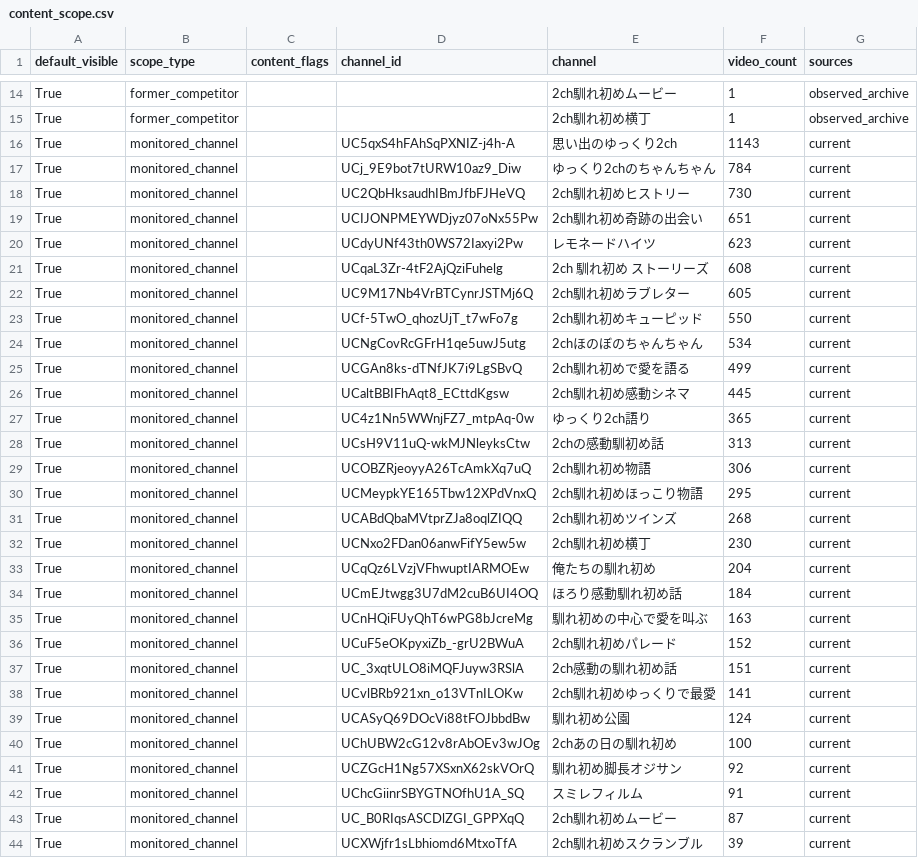
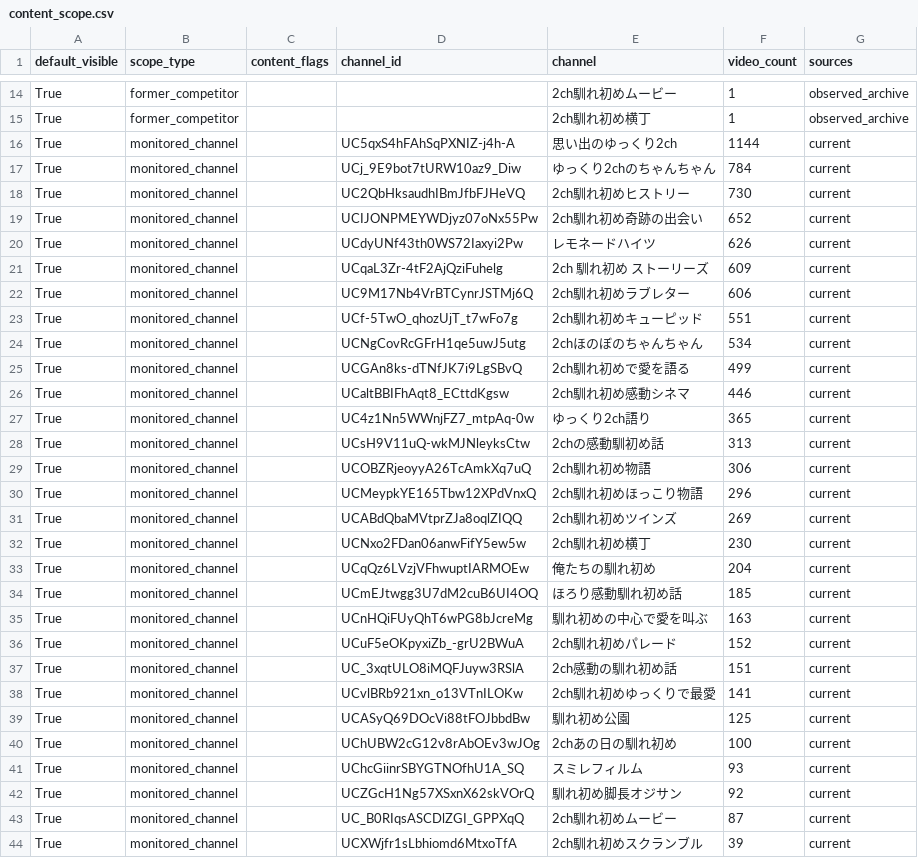
Before and after one commit to japonismy/naresome-kikaku-research, a CSV file: reports/content_scope.csv, drawn as a sheet; only a part is shown, gaps mark what is left out.

```diff
--- a/reports/content_scope.csv
+++ b/reports/content_scope.csv
@@ -15,13 +15,13 @@ True,former_competitor,,,2ch馴れ初めムービー,1,observed_archive
 True,former_competitor,,,2ch馴れ初め横丁,1,observed_archive
-True,monitored_channel,,UC5qxS4hFAhSqPXNIZ-j4h-A,思い出のゆっくり2ch,1143,current
+True,monitored_channel,,UC5qxS4hFAhSqPXNIZ-j4h-A,思い出のゆっくり2ch,1144,current
 True,monitored_channel,,UCj_9E9bot7tURW10az9_Diw,ゆっくり2chのちゃんちゃん,784,current
 True,monitored_channel,,UC2QbHksaudhIBmJfbFJHeVQ,2ch馴れ初めヒストリー,730,current
-True,monitored_channel,,UCIJONPMEYWDjyz07oNx55Pw,2ch馴れ初め奇跡の出会い,651,current
-True,monitored_channel,,UCdyUNf43th0WS72Iaxyi2Pw,レモネードハイツ,623,current
-True,monitored_channel,,UCqaL3Zr-4tF2AjQziFuhelg,2ch 馴れ初め ストーリーズ,608,current
-True,monitored_channel,,UC9M17Nb4VrBTCynrJSTMj6Q,2ch馴れ初めラブレター,605,current
-True,monitored_channel,,UCf-5TwO_qhozUjT_t7wFo7g,2ch馴れ初めキューピッド,550,current
+True,monitored_channel,,UCIJONPMEYWDjyz07oNx55Pw,2ch馴れ初め奇跡の出会い,652,current
+True,monitored_channel,,UCdyUNf43th0WS72Iaxyi2Pw,レモネードハイツ,626,current
+True,monitored_channel,,UCqaL3Zr-4tF2AjQziFuhelg,2ch 馴れ初め ストーリーズ,609,current
+True,monitored_channel,,UC9M17Nb4VrBTCynrJSTMj6Q,2ch馴れ初めラブレター,606,current
+True,monitored_channel,,UCf-5TwO_qhozUjT_t7wFo7g,2ch馴れ初めキューピッド,551,current
 True,monitored_channel,,UCNgCovRcGFrH1qe5uwJ5utg,2chほのぼのちゃんちゃん,534,current
 True,monitored_channel,,UCGAn8ks-dTNfJK7i9LgSBvQ,2ch馴れ初めで愛を語る,499,current
-True,monitored_channel,,UCaltBBIFhAqt8_ECttdKgsw,2ch馴れ初め感動シネマ,445,current
+True,monitored_channel,,UCaltBBIFhAqt8_ECttdKgsw,2ch馴れ初め感動シネマ,446,current
 True,monitored_channel,,UC4z1Nn5WWnjFZ7_mtpAq-0w,ゆっくり2ch語り,365,current
@@ -29,7 +29,7 @@ True,monitored_channel,,UCsH9V11uQ-wkMJNleyksCtw,2chの感動馴初め話,313,cu
 True,monitored_channel,,UCOBZRjeoyyA26TcAmkXq7uQ,2ch馴れ初め物語,306,current
-True,monitored_channel,,UCMeypkYE165Tbw12XPdVnxQ,2ch馴れ初めほっこり物語,295,current
-True,monitored_channel,,UCABdQbaMVtprZJa8oqlZIQQ,2ch馴れ初めツインズ,268,current
+True,monitored_channel,,UCMeypkYE165Tbw12XPdVnxQ,2ch馴れ初めほっこり物語,296,current
+True,monitored_channel,,UCABdQbaMVtprZJa8oqlZIQQ,2ch馴れ初めツインズ,269,current
 True,monitored_channel,,UCNxo2FDan06anwFifY5ew5w,2ch馴れ初め横丁,230,current
 True,monitored_channel,,UCqQz6LVzjVFhwuptIARMOEw,俺たちの馴れ初め,204,current
-True,monitored_channel,,UCmEJtwgg3U7dM2cuB6UI4OQ,ほろり感動馴れ初め話,184,current
+True,monitored_channel,,UCmEJtwgg3U7dM2cuB6UI4OQ,ほろり感動馴れ初め話,185,current
 True,monitored_channel,,UCnHQiFUyQhT6wPG8bJcreMg,馴れ初めの中心で愛を叫ぶ,163,current
@@ -38,6 +38,6 @@ True,monitored_channel,,UC_3xqtULO8iMQFJuyw3RSlA,2ch感動の馴れ初め話,151
 True,monitored_channel,,UCvlBRb921xn_o13VTnILOKw,2ch馴れ初めゆっくりで最愛,141,current
-True,monitored_channel,,UCASyQ69DOcVi88tFOJbbdBw,馴れ初め公園,124,current
+True,monitored_channel,,UCASyQ69DOcVi88tFOJbbdBw,馴れ初め公園,125,current
 True,monitored_channel,,UChUBW2cG12v8rAbOEv3wJOg,2chあの日の馴れ初め,100,current
+True,monitored_channel,,UChcGiinrSBYGTNOfhU1A_SQ,スミレフィルム,93,current
 True,monitored_channel,,UCZGcH1Ng57XSxnX62skVOrQ,馴れ初め脚長オジサン,92,current
-True,monitored_channel,,UChcGiinrSBYGTNOfhU1A_SQ,スミレフィルム,91,current
 True,monitored_channel,,UC_B0RIqsASCDlZGI_GPPXqQ,2ch馴れ初めムービー,87,current
```
Also changed, not shown: data_sources/youtube_channel_status.csv, data_sources/youtube_current_stats.csv, 8 other files.
